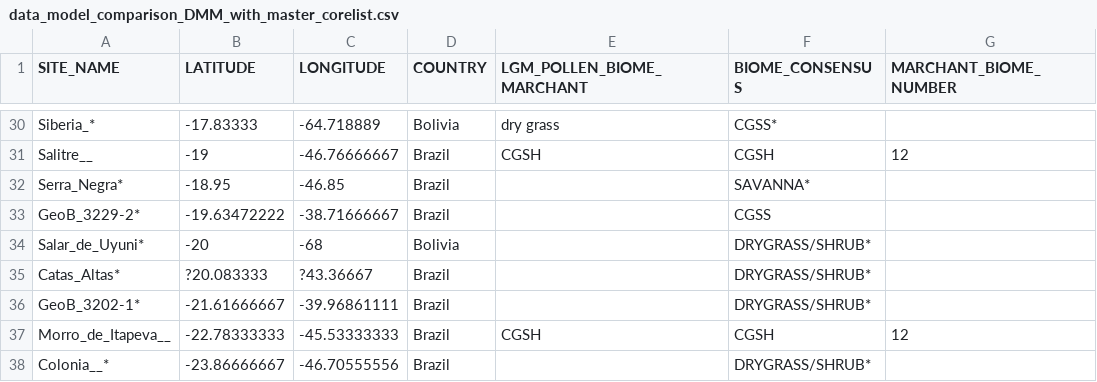
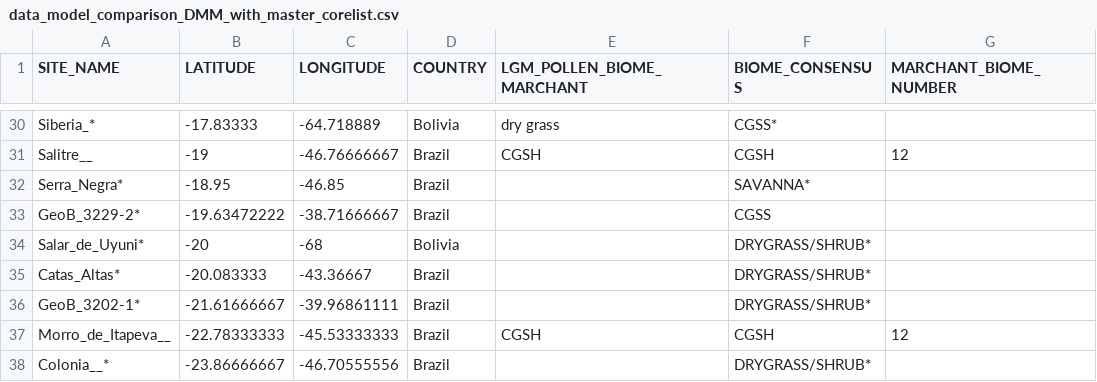
Before and after one commit to douglask3/LPX_equil, a CSV file: data/data_model_comparison_DMM_with_master_corelist.csv, drawn as a sheet; only a part is shown, gaps mark what is left out; the diff names each change by its address in the sheet, - before the commit and + after, or states it on an @@ line.

Commit message:
correcting minus sign on site location

```diff
--- a/data/data_model_comparison_DMM_with_master_corelist.csv
+++ b/data/data_model_comparison_DMM_with_master_corelist.csv
-B35 (LATITUDE): ?20.083333
+B35 (LATITUDE): -20.083333
-C35 (LONGITUDE): ?43.36667
+C35 (LONGITUDE): -43.36667
```
